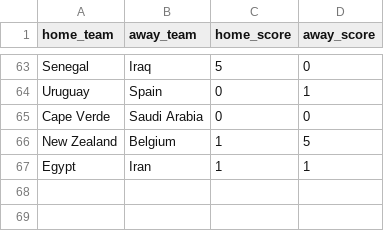
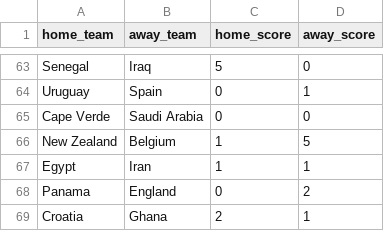
Before and after one commit to jamoji-ai/world-cup-predictor-pro, a CSV file: data/raw/live_results.csv, drawn as a sheet; only a part is shown, gaps mark what is left out.

```diff
--- a/data/raw/live_results.csv
+++ b/data/raw/live_results.csv
@@ -67 +67,3 @@ New Zealand,Belgium,1,5
 Egypt,Iran,1,1
+Panama,England,0,2
+Croatia,Ghana,2,1
```
Also changed, not shown: data/results/history_log.csv, data/results/simulation_results.csv, 1 other file.
